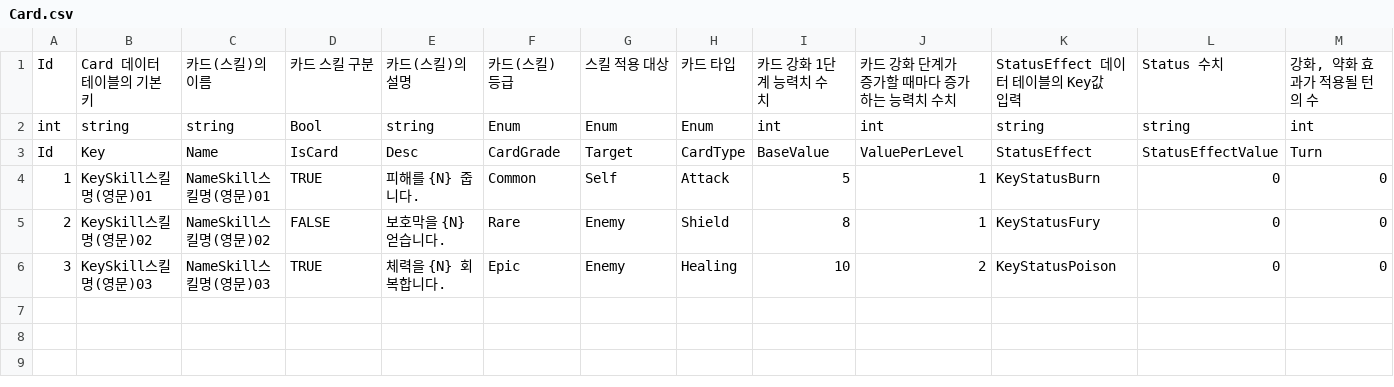
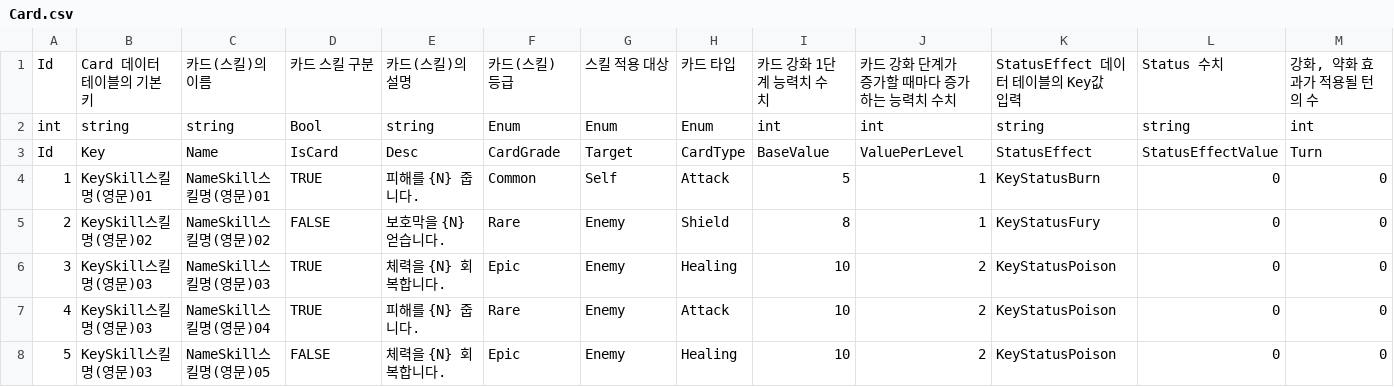
Before and after one commit to GreedSpirit/Hexagon, a CSV file: Assets/Resources/Card.csv, drawn as a sheet; only a part is shown; rows hold the shown columns only; the diff names each change by its address in the sheet, - before the commit and + after, or states it on an @@ line.

```diff
--- a/Assets/Resources/Card.csv
+++ b/Assets/Resources/Card.csv
+row 7: 4 | KeySkill스킬명(영문)03 | NameSkill스킬명(영문)04 | TRUE | 피해를 {N} 줍니다. | Rare | Enemy | Attack | 10 | 2 | KeyStatusPoison | 0 | 0
+row 8: 5 | KeySkill스킬명(영문)03 | NameSkill스킬명(영문)05 | FALSE | 체력을 {N} 회복합니다. | Epic | Enemy | Healing | 10 | 2 | KeyStatusPoison | 0 | 0
```
Also changed, not shown: 7 other files.
